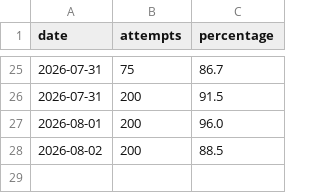
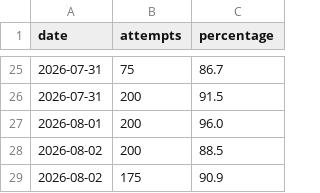
Before and after one commit to SachaKefif/Langues, a CSV file: Data/Russian/vocabulaire.csv, drawn as a sheet; only a part is shown, gaps mark what is left out; the diff names each change by its address in the sheet, - before the commit and + after, or states it on an @@ line.

```diff
--- a/Data/Russian/vocabulaire.csv
+++ b/Data/Russian/vocabulaire.csv
+row 29: 2026-08-02 | 175 | 90.9
```
Also changed, not shown: 4 other files.
